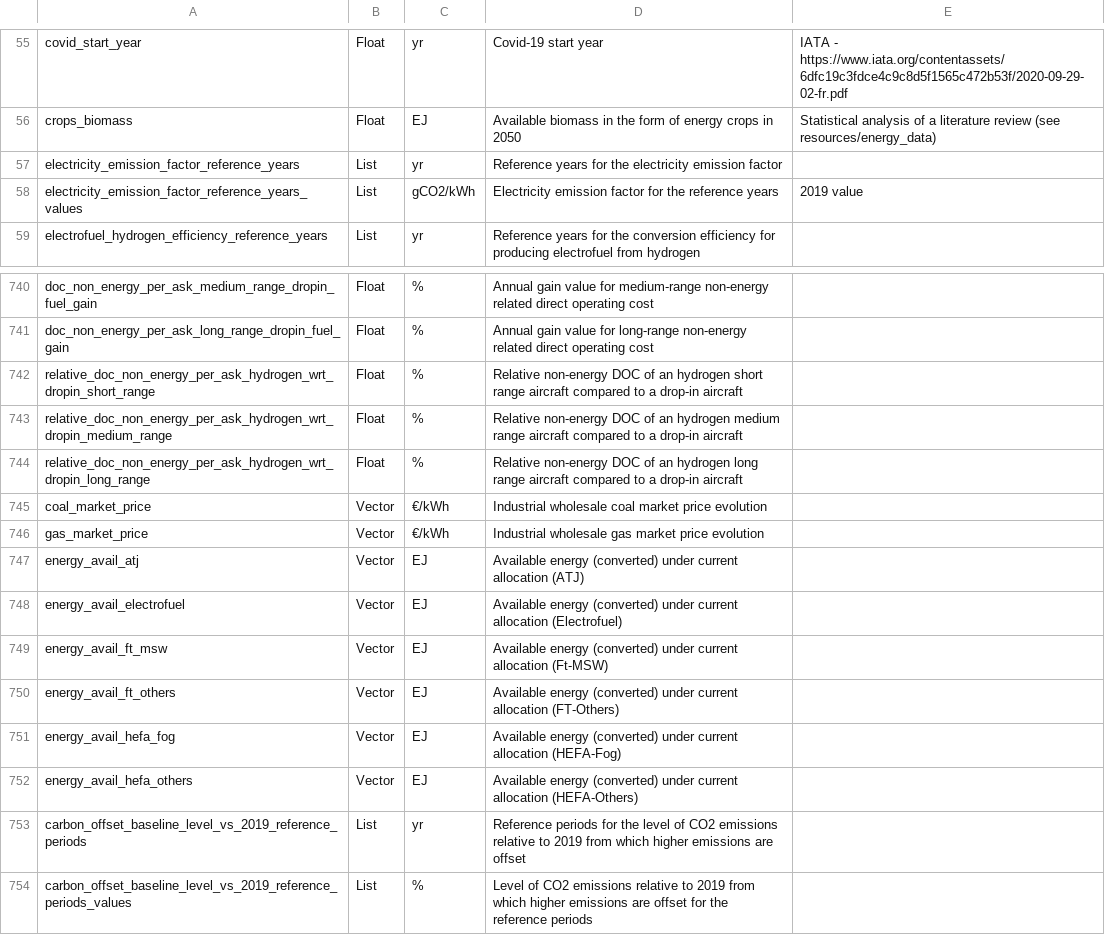
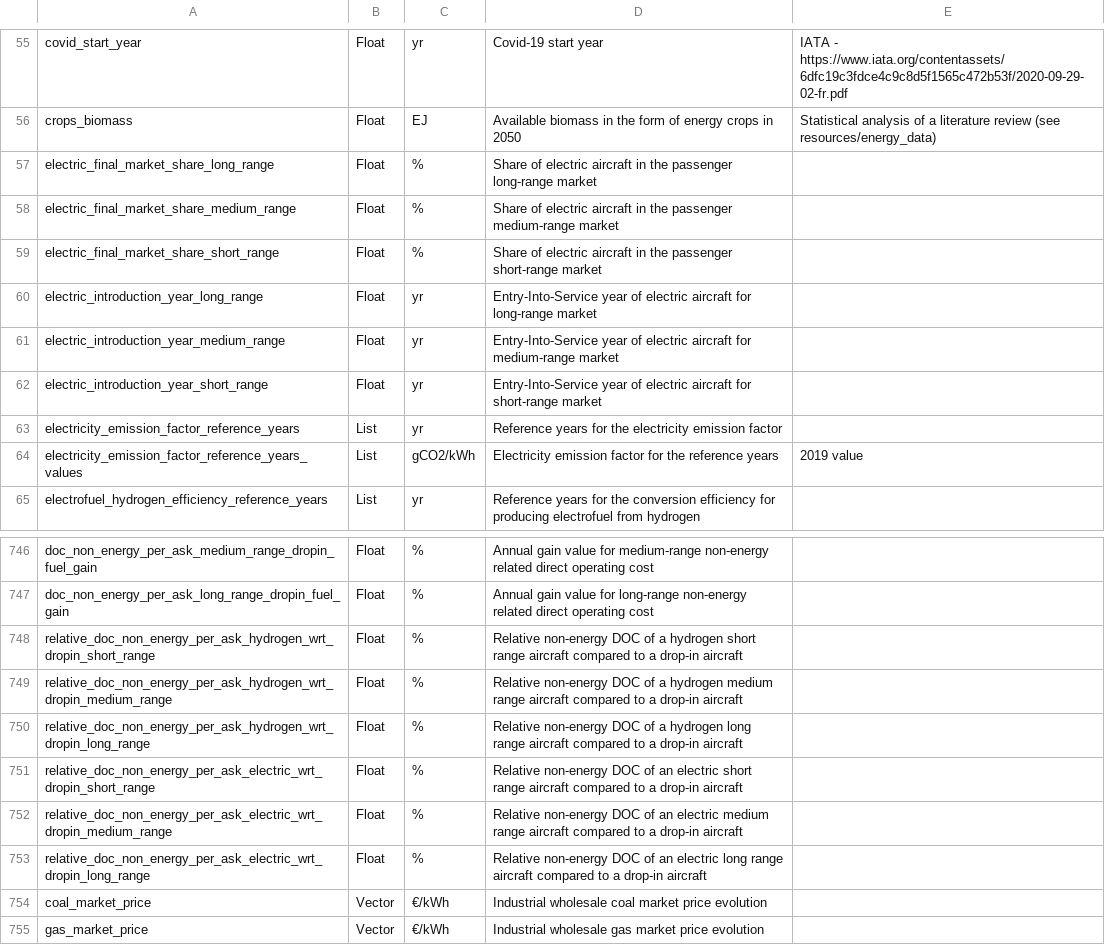
Before and after one commit to AeroMAPS/AeroMAPS, a CSV file: aeromaps/resources/data/data_information.csv, drawn as a sheet; only a part is shown, gaps mark what is left out; the shorter side is filled out with more unchanged rows.

Commit message:
Update data information (output still missing)

```diff
--- a/aeromaps/resources/data/data_information.csv
+++ b/aeromaps/resources/data/data_information.csv
@@ -56,2 +56,8 @@ covid_start_year;Float;yr;Covid-19 start year;IATA - https://www.iata.org/conten
 crops_biomass;Float;EJ;Available biomass in the form of energy crops in 2050;Statistical analysis of a literature review (see resources/energy_data)
+electric_final_market_share_long_range;Float;%;Share of electric aircraft in the passenger long-range market
+electric_final_market_share_medium_range;Float;%;Share of electric aircraft in the passenger medium-range market
+electric_final_market_share_short_range;Float;%;Share of electric aircraft in the passenger short-range market
+electric_introduction_year_long_range;Float;yr;Entry-Into-Service year of electric aircraft for long-range market
+electric_introduction_year_medium_range;Float;yr;Entry-Into-Service year of electric aircraft for medium-range market
+electric_introduction_year_short_range;Float;yr;Entry-Into-Service year of electric aircraft for short-range market
 electricity_emission_factor_reference_years;List;yr;Reference years for the electricity emission factor
@@ -741,5 +747,8 @@ doc_non_energy_per_ask_medium_range_dropin_fuel_gain;Float;%;Annual gain value f
 doc_non_energy_per_ask_long_range_dropin_fuel_gain;Float;%;Annual gain value for long-range non-energy related direct operating cost
-relative_doc_non_energy_per_ask_hydrogen_wrt_dropin_short_range;Float;%;Relative non-energy DOC of an hydrogen short range aircraft compared to a drop-in aircraft
-relative_doc_non_energy_per_ask_hydrogen_wrt_dropin_medium_range;Float;%;Relative non-energy DOC of an hydrogen medium range aircraft compared to a drop-in aircraft
-relative_doc_non_energy_per_ask_hydrogen_wrt_dropin_long_range;Float;%;Relative non-energy DOC of an hydrogen long range aircraft compared to a drop-in aircraft
+relative_doc_non_energy_per_ask_hydrogen_wrt_dropin_short_range;Float;%;Relative non-energy DOC of a hydrogen short range aircraft compared to a drop-in aircraft
+relative_doc_non_energy_per_ask_hydrogen_wrt_dropin_medium_range;Float;%;Relative non-energy DOC of a hydrogen medium range aircraft compared to a drop-in aircraft
+relative_doc_non_energy_per_ask_hydrogen_wrt_dropin_long_range;Float;%;Relative non-energy DOC of a hydrogen long range aircraft compared to a drop-in aircraft
+relative_doc_non_energy_per_ask_electric_wrt_dropin_short_range;Float;%;Relative non-energy DOC of an electric short range aircraft compared to a drop-in aircraft
+relative_doc_non_energy_per_ask_electric_wrt_dropin_medium_range;Float;%;Relative non-energy DOC of an electric medium range aircraft compared to a drop-in aircraft
+relative_doc_non_energy_per_ask_electric_wrt_dropin_long_range;Float;%;Relative non-energy DOC of an electric long range aircraft compared to a drop-in aircraft
 coal_market_price;Vector;€/kWh;Industrial wholesale coal market price evolution
```
